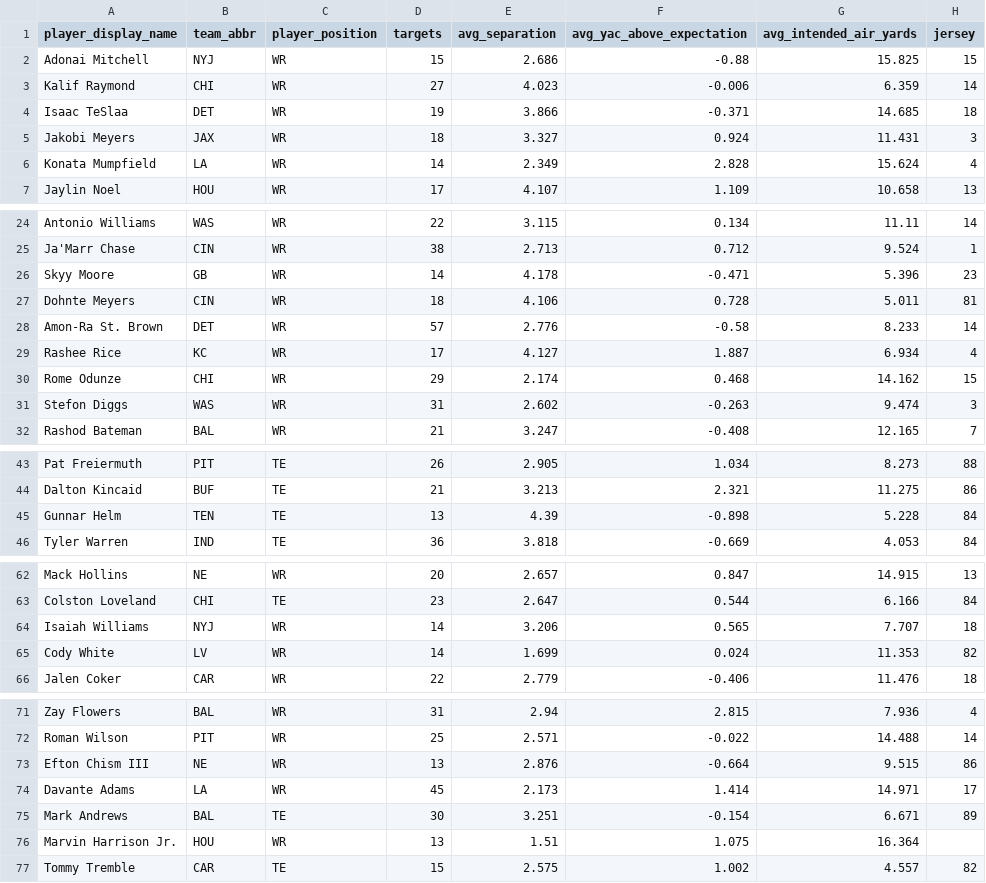
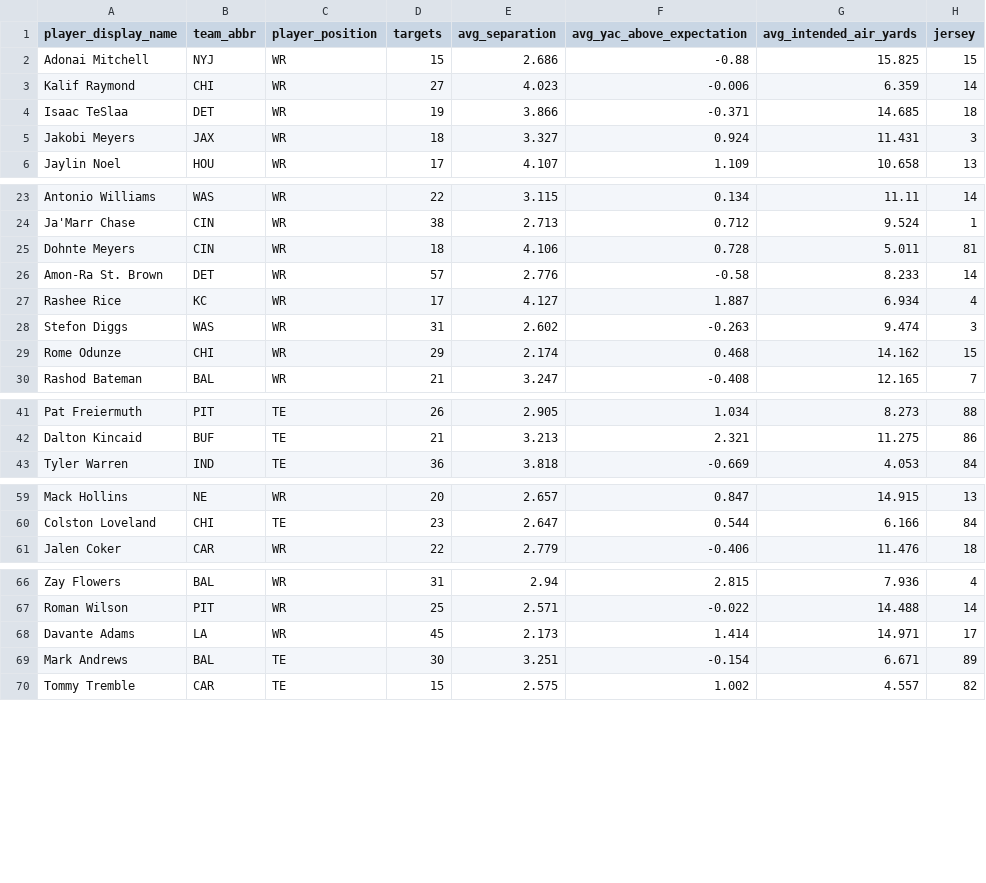
Before and after one commit to mpatricio1/NFL-Stats, a CSV file: data/receivers_ngs.csv, drawn as a sheet; only a part is shown, gaps mark what is left out; the diff covers the shown part only.

```diff
--- a/data/receivers_ngs.csv
+++ b/data/receivers_ngs.csv
@@ -5,3 +5,2 @@ Isaac TeSlaa,DET,WR,19,3.866,-0.371,14.685,18
 Jakobi Meyers,JAX,WR,18,3.327,0.924,11.431,3
-Konata Mumpfield,LA,WR,14,2.349,2.828,15.624,4
 Jaylin Noel,HOU,WR,17,4.107,1.109,10.658,13
@@ -25,3 +24,2 @@ Antonio Williams,WAS,WR,22,3.115,0.134,11.11,14
 Ja'Marr Chase,CIN,WR,38,2.713,0.712,9.524,1
-Skyy Moore,GB,WR,14,4.178,-0.471,5.396,23
 Dohnte Meyers,CIN,WR,18,4.106,0.728,5.011,81
@@ -29,4 +27,4 @@ Amon-Ra St. Brown,DET,WR,57,2.776,-0.58,8.233,14
 Rashee Rice,KC,WR,17,4.127,1.887,6.934,4
+Stefon Diggs,WAS,WR,31,2.602,-0.263,9.474,3
 Rome Odunze,CHI,WR,29,2.174,0.468,14.162,15
-Stefon Diggs,WAS,WR,31,2.602,-0.263,9.474,3
 Rashod Bateman,BAL,WR,21,3.247,-0.408,12.165,7
@@ -44,3 +42,2 @@ Pat Freiermuth,PIT,TE,26,2.905,1.034,8.273,88
 Dalton Kincaid,BUF,TE,21,3.213,2.321,11.275,86
-Gunnar Helm,TEN,TE,13,4.39,-0.898,5.228,84
 Tyler Warren,IND,TE,36,3.818,-0.669,4.053,84
@@ -63,4 +60,2 @@ Mack Hollins,NE,WR,20,2.657,0.847,14.915,13
 Colston Loveland,CHI,TE,23,2.647,0.544,6.166,84
-Isaiah Williams,NYJ,WR,14,3.206,0.565,7.707,18
-Cody White,LV,WR,14,1.699,0.024,11.353,82
 Jalen Coker,CAR,WR,22,2.779,-0.406,11.476,18
@@ -72,6 +67,4 @@ Zay Flowers,BAL,WR,31,2.94,2.815,7.936,4
 Roman Wilson,PIT,WR,25,2.571,-0.022,14.488,14
-Efton Chism III,NE,WR,13,2.876,-0.664,9.515,86
 Davante Adams,LA,WR,45,2.173,1.414,14.971,17
 Mark Andrews,BAL,TE,30,3.251,-0.154,6.671,89
-Marvin Harrison Jr.,HOU,WR,13,1.51,1.075,16.364,
 Tommy Tremble,CAR,TE,15,2.575,1.002,4.557,82
```
Also changed, not shown: 3 removed rows elsewhere in this file, data/team_bt_players.csv, data/team_defense.csv, 32 other files.
